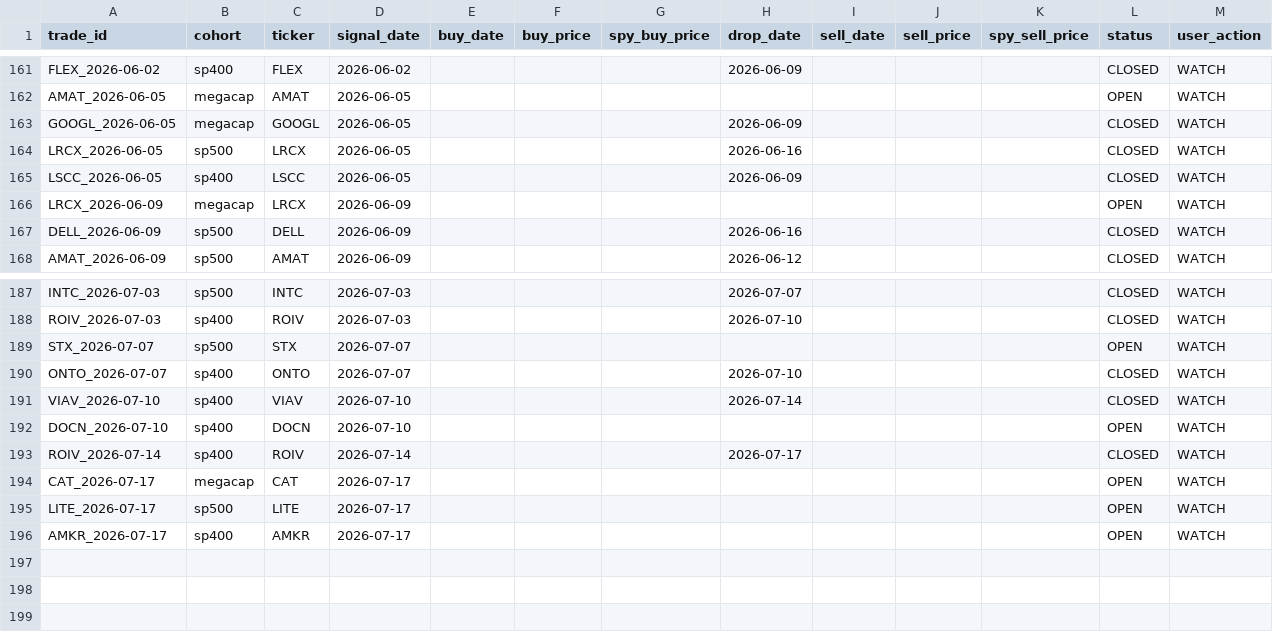
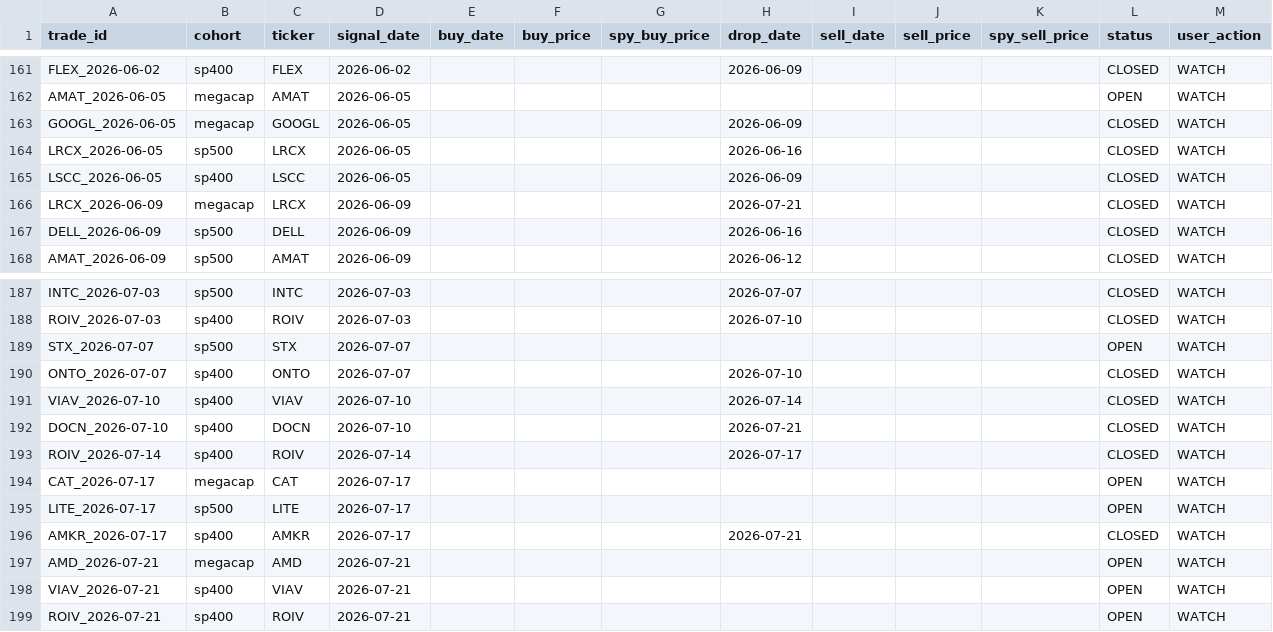
Before and after one commit to zacseidel/momentum, a CSV file: data/trade_log.csv, drawn as a sheet; only a part is shown, gaps mark what is left out.

```diff
--- a/data/trade_log.csv
+++ b/data/trade_log.csv
@@ -165,3 +165,3 @@ LRCX_2026-06-05,sp500,LRCX,2026-06-05,,,,2026-06-16,,,,CLOSED,WATCH
 LSCC_2026-06-05,sp400,LSCC,2026-06-05,,,,2026-06-09,,,,CLOSED,WATCH
-LRCX_2026-06-09,megacap,LRCX,2026-06-09,,,,,,,,OPEN,WATCH
+LRCX_2026-06-09,megacap,LRCX,2026-06-09,,,,2026-07-21,,,,CLOSED,WATCH
 DELL_2026-06-09,sp500,DELL,2026-06-09,,,,2026-06-16,,,,CLOSED,WATCH
@@ -191,3 +191,3 @@ ONTO_2026-07-07,sp400,ONTO,2026-07-07,,,,2026-07-10,,,,CLOSED,WATCH
 VIAV_2026-07-10,sp400,VIAV,2026-07-10,,,,2026-07-14,,,,CLOSED,WATCH
-DOCN_2026-07-10,sp400,DOCN,2026-07-10,,,,,,,,OPEN,WATCH
+DOCN_2026-07-10,sp400,DOCN,2026-07-10,,,,2026-07-21,,,,CLOSED,WATCH
 ROIV_2026-07-14,sp400,ROIV,2026-07-14,,,,2026-07-17,,,,CLOSED,WATCH
@@ -195,2 +195,5 @@ CAT_2026-07-17,megacap,CAT,2026-07-17,,,,,,,,OPEN,WATCH
 LITE_2026-07-17,sp500,LITE,2026-07-17,,,,,,,,OPEN,WATCH
-AMKR_2026-07-17,sp400,AMKR,2026-07-17,,,,,,,,OPEN,WATCH
+AMKR_2026-07-17,sp400,AMKR,2026-07-17,,,,2026-07-21,,,,CLOSED,WATCH
+AMD_2026-07-21,megacap,AMD,2026-07-21,,,,,,,,OPEN,WATCH
+VIAV_2026-07-21,sp400,VIAV,2026-07-21,,,,,,,,OPEN,WATCH
+ROIV_2026-07-21,sp400,ROIV,2026-07-21,,,,,,,,OPEN,WATCH
```
Also changed, not shown: data/option_log.csv, data/universe/change_log.csv, 9 other files.
